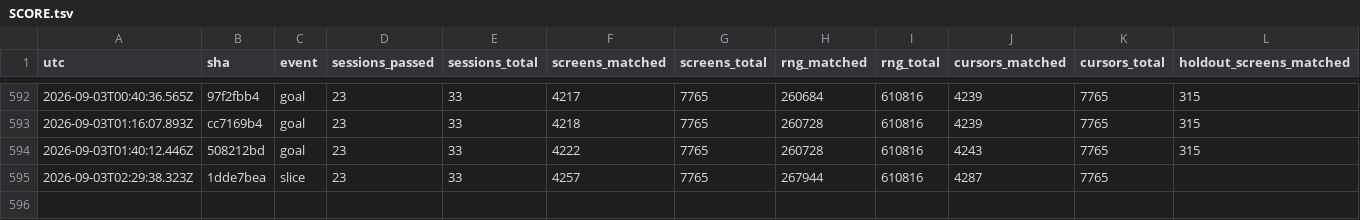
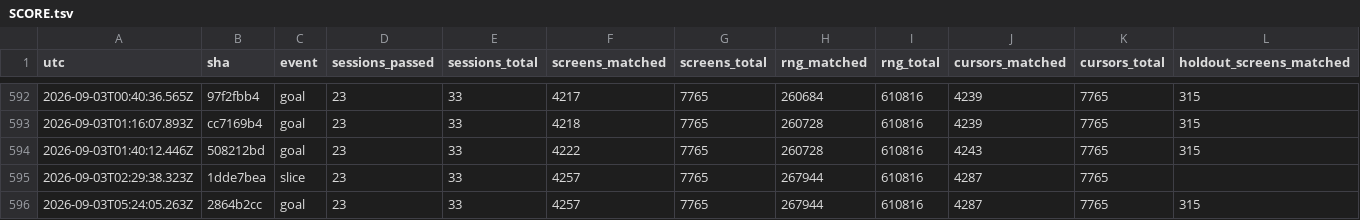
Before and after one commit to vtjeng/teleport-contest, a TSV file: SCORE.tsv, drawn as a sheet; only a part is shown, gaps mark what is left out; rows hold the shown columns only; the diff names each change by its address in the sheet, - before the commit and + after, or states it on an @@ line.

```diff
--- a/SCORE.tsv
+++ b/SCORE.tsv
+row 596: 2026-09-03T05:24:05.263Z | 2864b2cc | goal | 23 | 33 | 4257 | 7765 | 267944 | 610816 | 4287 | 7765 | 315
```
Also changed, not shown: 1 other file.
